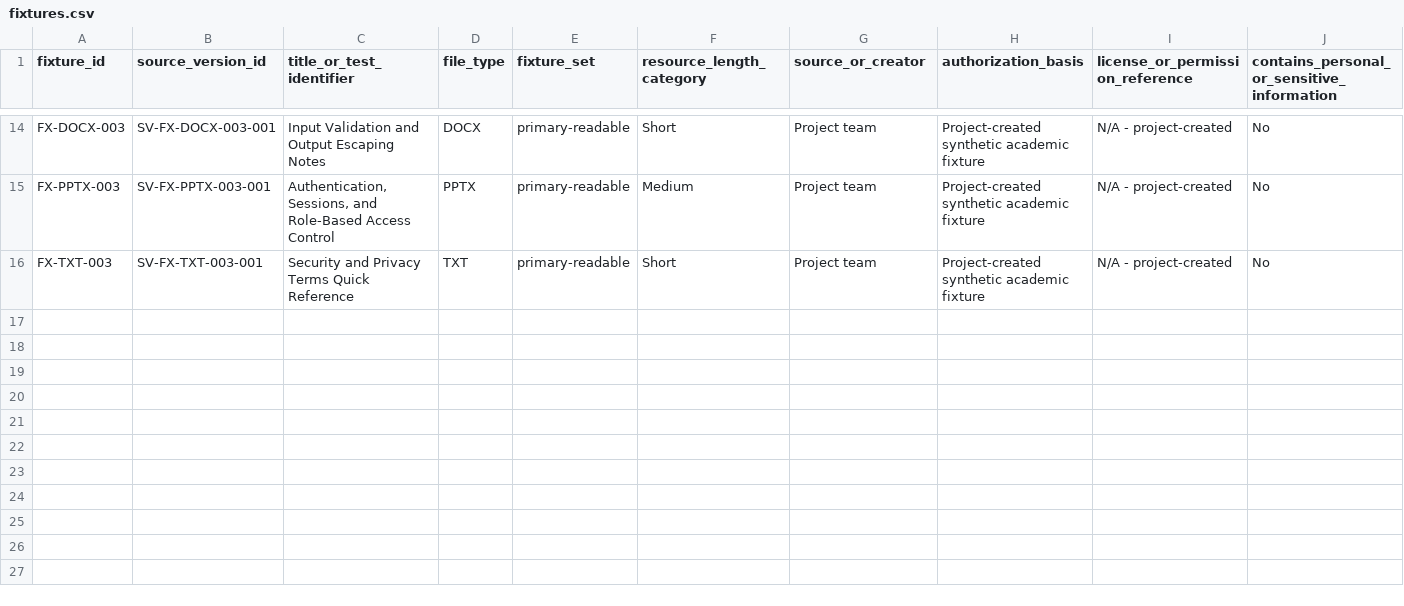
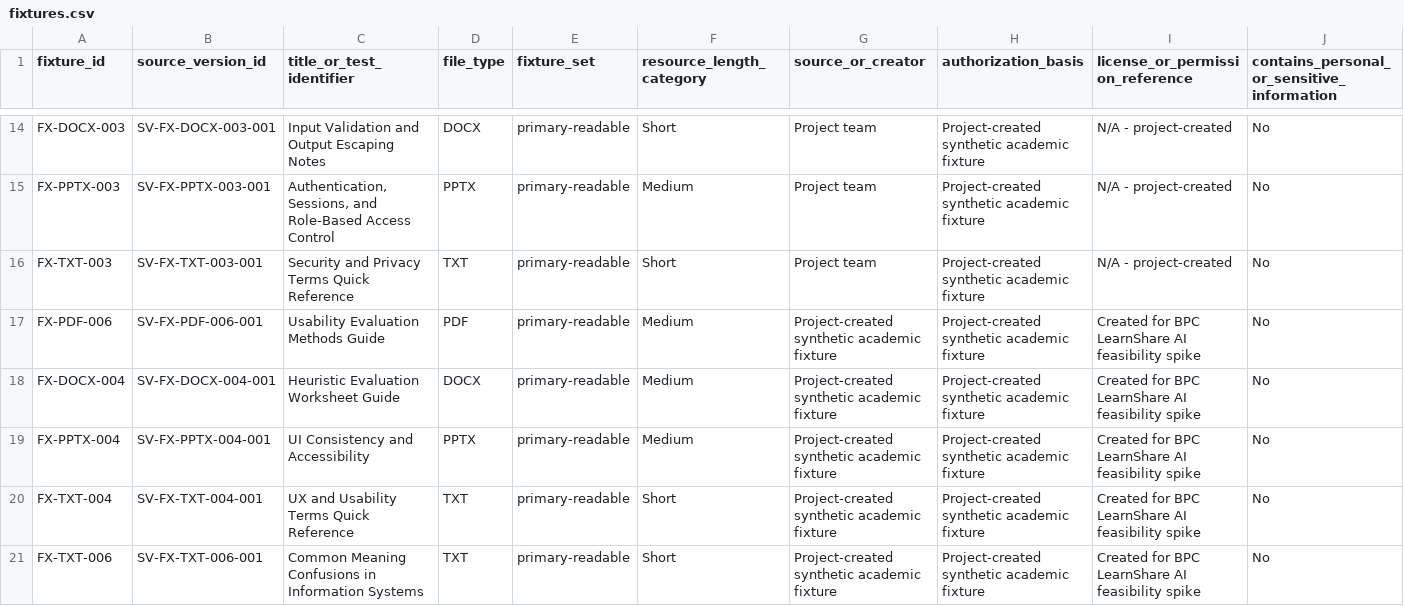
Before and after one commit to koyawel27/bpc-learnshare, a CSV file: docs/ai-feasibility-spike/registers/fixtures.csv, drawn as a sheet; only a part is shown, gaps mark what is left out; rows hold the shown columns only; the diff names each change by its address in the sheet, - before the commit and + after, or states it on an @@ line.

Commit message:
docs: register Cluster D AI feasibility fixtures

```diff
--- a/docs/ai-feasibility-spike/registers/fixtures.csv
+++ b/docs/ai-feasibility-spike/registers/fixtures.csv
+row 17: FX-PDF-006 | SV-FX-PDF-006-001 | Usability Evaluation Methods Guide | PDF | primary-readable | Medium | Project-created synthetic academic fixture | Project-created synthetic academic fixture | Created for BPC LearnShare AI feasibility spike | No
+row 18: FX-DOCX-004 | SV-FX-DOCX-004-001 | Heuristic Evaluation Worksheet Guide | DOCX | primary-readable | Medium | Project-created synthetic academic fixture | Project-created synthetic academic fixture | Created for BPC LearnShare AI feasibility spike | No
+row 19: FX-PPTX-004 | SV-FX-PPTX-004-001 | UI Consistency and Accessibility | PPTX | primary-readable | Medium | Project-created synthetic academic fixture | Project-created synthetic academic fixture | Created for BPC LearnShare AI feasibility spike | No
+row 20: FX-TXT-004 | SV-FX-TXT-004-001 | UX and Usability Terms Quick Reference | TXT | primary-readable | Short | Project-created synthetic academic fixture | Project-created synthetic academic fixture | Created for BPC LearnShare AI feasibility spike | No
+row 21: FX-TXT-006 | SV-FX-TXT-006-001 | Common Meaning Confusions in Information Systems | TXT | primary-readable | Short | Project-created synthetic academic fixture | Project-created synthetic academic fixture | Created for BPC LearnShare AI feasibility spike | No
```
